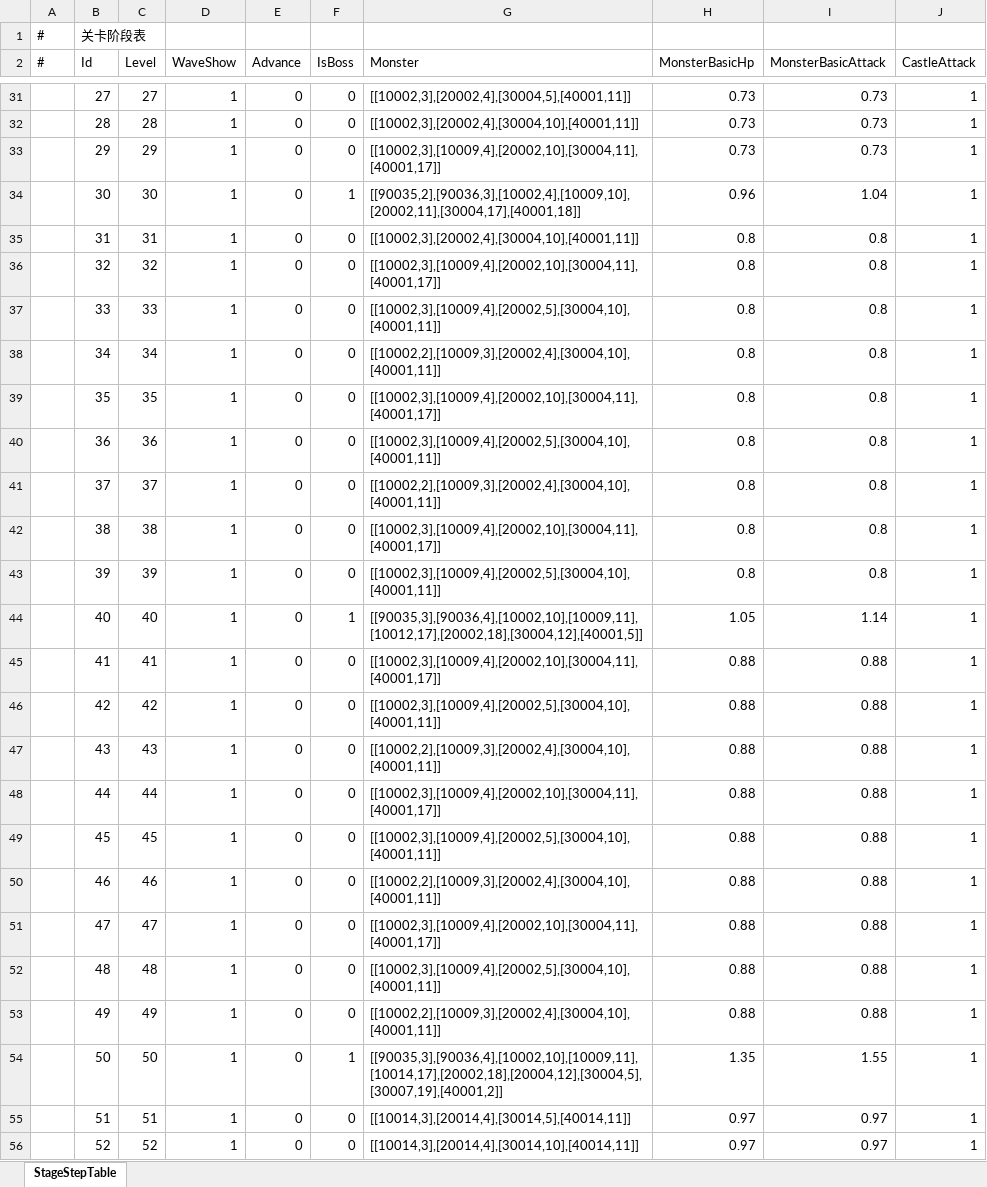
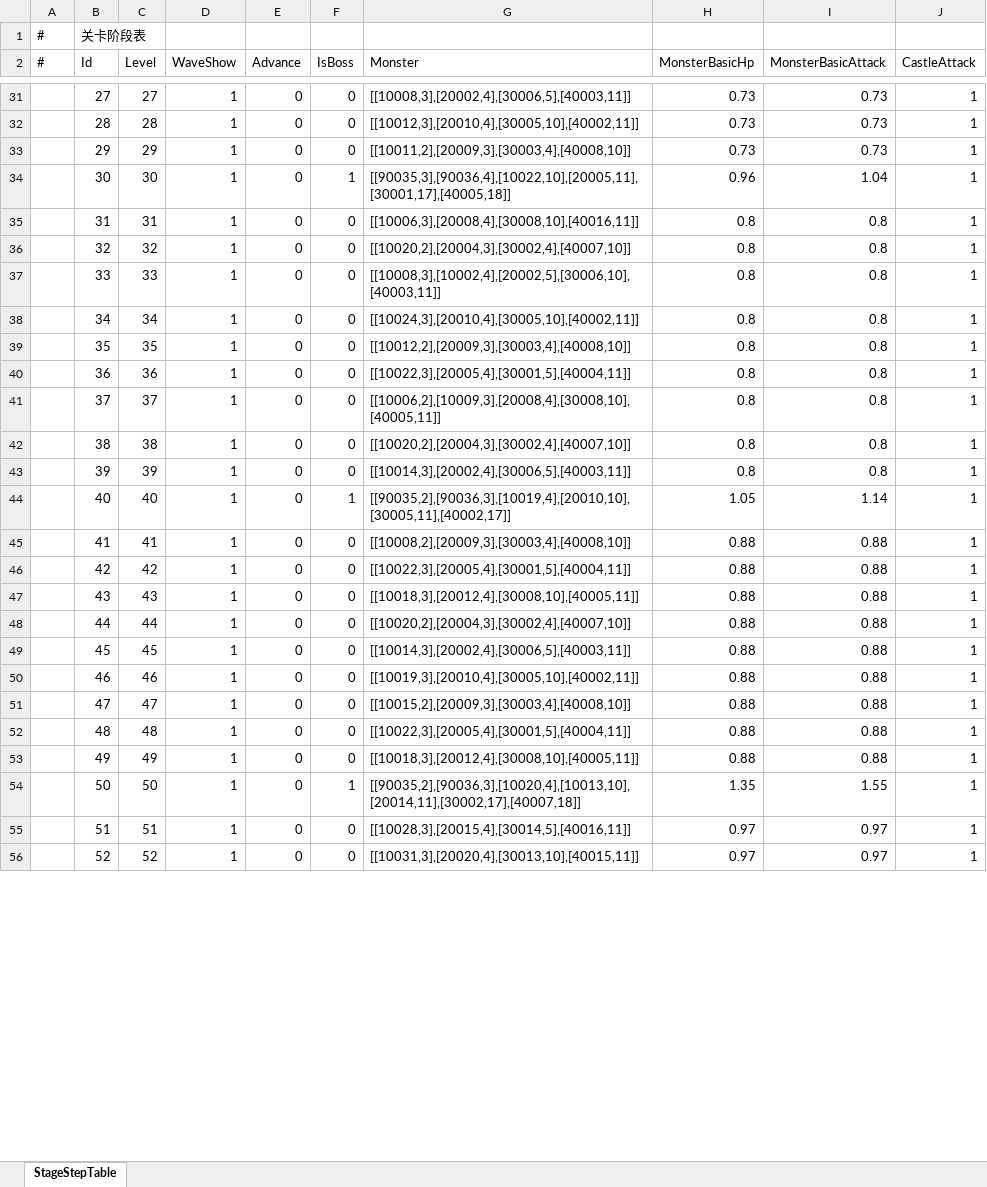
Before and after one commit to ShawnXiaoWork/DevToolBar, an Excel workbook: public/StageStepTable.xlsx, sheet StageStepTable, drawn as a sheet; only a part is shown, gaps mark what is left out; values as stored, in another font and other column widths than the file's, no borders; the diff covers the shown part only; the diff names each change by its address in the sheet, - before the commit and + after, or states it on an @@ line.

```diff
--- a/public/StageStepTable.xlsx (sheet StageStepTable)
+++ b/public/StageStepTable.xlsx (sheet StageStepTable)
-G31 (Monster): [[10002,3],[20002,4],[30004,5],[40001,11]]
+G31 (Monster): [[10008,3],[20002,4],[30006,5],[40003,11]]
-G32 (Monster): [[10002,3],[20002,4],[30004,10],[40001,11]]
+G32 (Monster): [[10012,3],[20010,4],[30005,10],[40002,11]]
-G33 (Monster): [[10002,3],[10009,4],[20002,10],[30004,11],[40001,17]]
+G33 (Monster): [[10011,2],[20009,3],[30003,4],[40008,10]]
-G34 (Monster): [[90035,2],[90036,3],[10002,4],[10009,10],[20002,11],[30004,17],[40001,18]]
+G34 (Monster): [[90035,3],[90036,4],[10022,10],[20005,11],[30001,17],[40005,18]]
-G35 (Monster): [[10002,3],[20002,4],[30004,10],[40001,11]]
+G35 (Monster): [[10006,3],[20008,4],[30008,10],[40016,11]]
-G36 (Monster): [[10002,3],[10009,4],[20002,10],[30004,11],[40001,17]]
+G36 (Monster): [[10020,2],[20004,3],[30002,4],[40007,10]]
-G37 (Monster): [[10002,3],[10009,4],[20002,5],[30004,10],[40001,11]]
+G37 (Monster): [[10008,3],[10002,4],[20002,5],[30006,10],[40003,11]]
-G38 (Monster): [[10002,2],[10009,3],[20002,4],[30004,10],[40001,11]]
+G38 (Monster): [[10024,3],[20010,4],[30005,10],[40002,11]]
-G39 (Monster): [[10002,3],[10009,4],[20002,10],[30004,11],[40001,17]]
+G39 (Monster): [[10012,2],[20009,3],[30003,4],[40008,10]]
-G40 (Monster): [[10002,3],[10009,4],[20002,5],[30004,10],[40001,11]]
+G40 (Monster): [[10022,3],[20005,4],[30001,5],[40004,11]]
-G41 (Monster): [[10002,2],[10009,3],[20002,4],[30004,10],[40001,11]]
+G41 (Monster): [[10006,2],[10009,3],[20008,4],[30008,10],[40005,11]]
-G42 (Monster): [[10002,3],[10009,4],[20002,10],[30004,11],[40001,17]]
+G42 (Monster): [[10020,2],[20004,3],[30002,4],[40007,10]]
-G43 (Monster): [[10002,3],[10009,4],[20002,5],[30004,10],[40001,11]]
+G43 (Monster): [[10014,3],[20002,4],[30006,5],[40003,11]]
-G44 (Monster): [[90035,3],[90036,4],[10002,10],[10009,11],[10012,17],[20002,18],[30004,12],[40001,5]]
+G44 (Monster): [[90035,2],[90036,3],[10019,4],[20010,10],[30005,11],[40002,17]]
-G45 (Monster): [[10002,3],[10009,4],[20002,10],[30004,11],[40001,17]]
+G45 (Monster): [[10008,2],[20009,3],[30003,4],[40008,10]]
-G46 (Monster): [[10002,3],[10009,4],[20002,5],[30004,10],[40001,11]]
+G46 (Monster): [[10022,3],[20005,4],[30001,5],[40004,11]]
-G47 (Monster): [[10002,2],[10009,3],[20002,4],[30004,10],[40001,11]]
+G47 (Monster): [[10018,3],[20012,4],[30008,10],[40005,11]]
-G48 (Monster): [[10002,3],[10009,4],[20002,10],[30004,11],[40001,17]]
+G48 (Monster): [[10020,2],[20004,3],[30002,4],[40007,10]]
-G49 (Monster): [[10002,3],[10009,4],[20002,5],[30004,10],[40001,11]]
+G49 (Monster): [[10014,3],[20002,4],[30006,5],[40003,11]]
-G50 (Monster): [[10002,2],[10009,3],[20002,4],[30004,10],[40001,11]]
+G50 (Monster): [[10019,3],[20010,4],[30005,10],[40002,11]]
-G51 (Monster): [[10002,3],[10009,4],[20002,10],[30004,11],[40001,17]]
+G51 (Monster): [[10015,2],[20009,3],[30003,4],[40008,10]]
-G52 (Monster): [[10002,3],[10009,4],[20002,5],[30004,10],[40001,11]]
+G52 (Monster): [[10022,3],[20005,4],[30001,5],[40004,11]]
-G53 (Monster): [[10002,2],[10009,3],[20002,4],[30004,10],[40001,11]]
+G53 (Monster): [[10018,3],[20012,4],[30008,10],[40005,11]]
-G54 (Monster): [[90035,3],[90036,4],[10002,10],[10009,11],[10014,17],[20002,18],[20004,12],[30004,5],[30007,19],[40001,2]]
+G54 (Monster): [[90035,2],[90036,3],[10020,4],[10013,10],[20014,11],[30002,17],[40007,18]]
-G55 (Monster): [[10014,3],[20014,4],[30014,5],[40014,11]]
+G55 (Monster): [[10028,3],[20015,4],[30014,5],[40016,11]]
-G56 (Monster): [[10014,3],[20014,4],[30014,10],[40014,11]]
+G56 (Monster): [[10031,3],[20020,4],[30013,10],[40015,11]]
```
Also changed, not shown: 174 edited cells elsewhere in this sheet, public/ArmyTable.xlsx, 5 other files.
